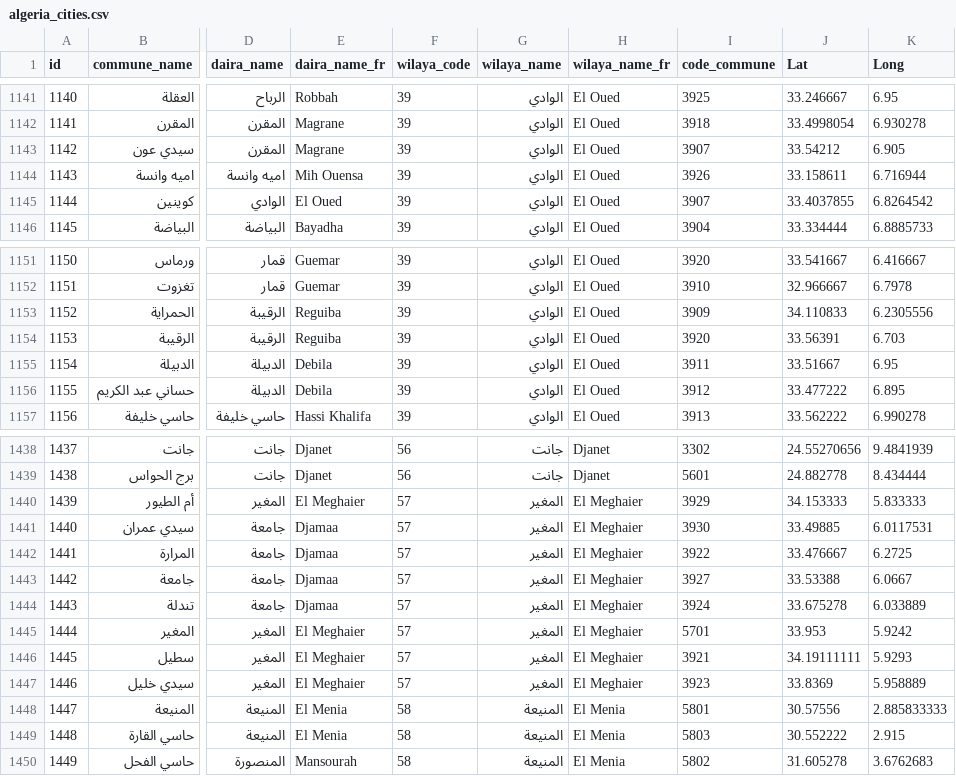
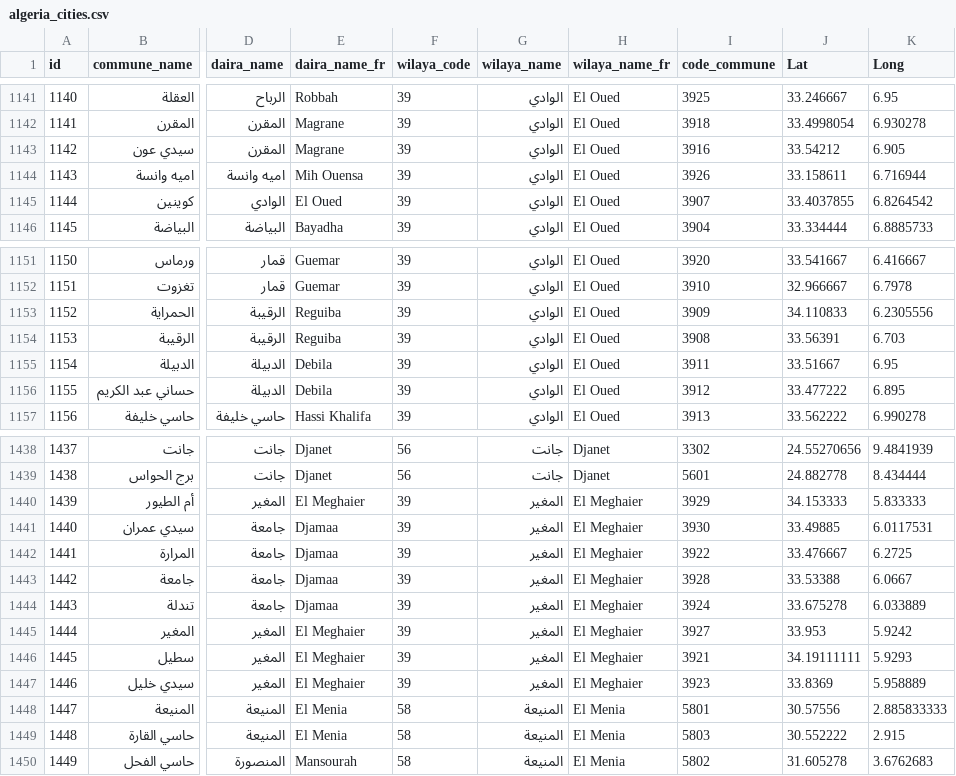
Before and after one commit to ihahachi/Algeria-Cities, a CSV file: csv/algeria_cities.csv, drawn as a sheet; only a part is shown, gaps mark what is left out; the diff names each change by its address in the sheet, - before the commit and + after, or states it on an @@ line.

Commit message:
fix wilaya of El Oued #2

```diff
--- a/csv/algeria_cities.csv
+++ b/csv/algeria_cities.csv
-I1143 (code_commune): 3907
+I1143 (code_commune): 3916
-I1154 (code_commune): 3920
+I1154 (code_commune): 3908
-F1440:F1447 (wilaya_code): 57
+F1440:F1447 (wilaya_code): 39
-I1443 (code_commune): 3927
+I1443 (code_commune): 3928
-I1445 (code_commune): 5701
+I1445 (code_commune): 3927
```
Also changed, not shown: 4 other files.
